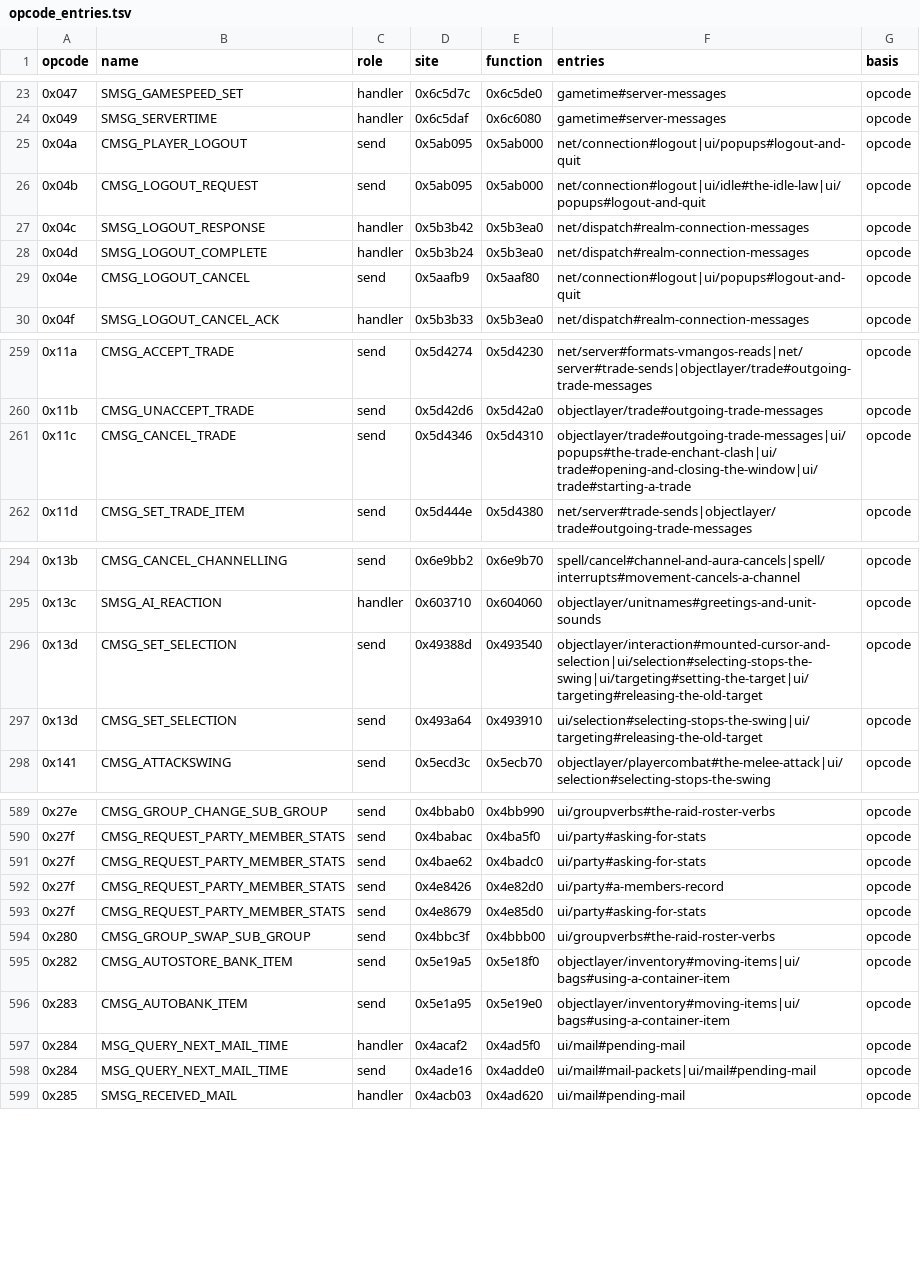
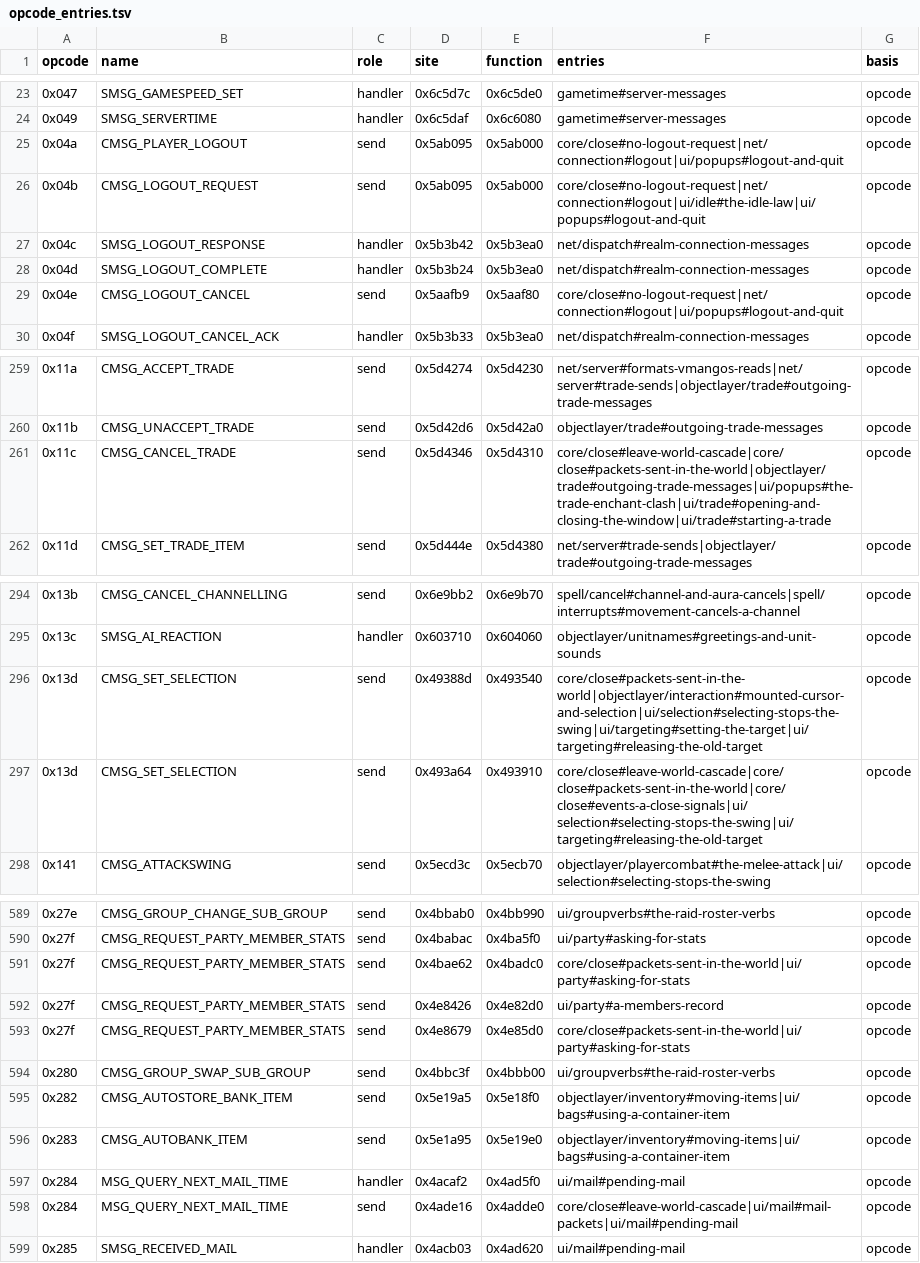
Before and after one commit to bretharte89/benilla-re, a TSV file: tables/opcode_entries.tsv, drawn as a sheet; only a part is shown, gaps mark what is left out; the diff covers the shown part only.

```diff
--- a/tables/opcode_entries.tsv
+++ b/tables/opcode_entries.tsv
@@ -24,7 +24,7 @@ opcode	name	role	site	function	entries	basis
 0x049	SMSG_SERVERTIME	handler	0x6c5daf	0x6c6080	gametime#server-messages	opcode
-0x04a	CMSG_PLAYER_LOGOUT	send	0x5ab095	0x5ab000	net/connection#logout|ui/popups#logout-and-quit	opcode
-0x04b	CMSG_LOGOUT_REQUEST	send	0x5ab095	0x5ab000	net/connection#logout|ui/idle#the-idle-law|ui/popups#logout-and-quit	opcode
+0x04a	CMSG_PLAYER_LOGOUT	send	0x5ab095	0x5ab000	core/close#no-logout-request|net/connection#logout|ui/popups#logout-and-quit	opcode
+0x04b	CMSG_LOGOUT_REQUEST	send	0x5ab095	0x5ab000	core/close#no-logout-request|net/connection#logout|ui/idle#the-idle-law|ui/popups#logout-and-quit	opcode
 0x04c	SMSG_LOGOUT_RESPONSE	handler	0x5b3b42	0x5b3ea0	net/dispatch#realm-connection-messages	opcode
 0x04d	SMSG_LOGOUT_COMPLETE	handler	0x5b3b24	0x5b3ea0	net/dispatch#realm-connection-messages	opcode
-0x04e	CMSG_LOGOUT_CANCEL	send	0x5aafb9	0x5aaf80	net/connection#logout|ui/popups#logout-and-quit	opcode
+0x04e	CMSG_LOGOUT_CANCEL	send	0x5aafb9	0x5aaf80	core/close#no-logout-request|net/connection#logout|ui/popups#logout-and-quit	opcode
 0x04f	SMSG_LOGOUT_CANCEL_ACK	handler	0x5b3b33	0x5b3ea0	net/dispatch#realm-connection-messages	opcode
@@ -260,3 +260,3 @@ opcode	name	role	site	function	entries	basis
 0x11b	CMSG_UNACCEPT_TRADE	send	0x5d42d6	0x5d42a0	objectlayer/trade#outgoing-trade-messages	opcode
-0x11c	CMSG_CANCEL_TRADE	send	0x5d4346	0x5d4310	objectlayer/trade#outgoing-trade-messages|ui/popups#the-trade-enchant-clash|ui/trade#opening-and-closing-the-window|ui/trade#starting-a-trade	opcode
+0x11c	CMSG_CANCEL_TRADE	send	0x5d4346	0x5d4310	core/close#leave-world-cascade|core/close#packets-sent-in-the-world|objectlayer/trade#outgoing-trade-messages|ui/popups#the-trade-enchant-clash|ui/trade#opening-and-closing-the-window|ui/trade#starting-a-trade	opcode
 0x11d	CMSG_SET_TRADE_ITEM	send	0x5d444e	0x5d4380	net/server#trade-sends|objectlayer/trade#outgoing-trade-messages	opcode
@@ -295,4 +295,4 @@ opcode	name	role	site	function	entries	basis
 0x13c	SMSG_AI_REACTION	handler	0x603710	0x604060	objectlayer/unitnames#greetings-and-unit-sounds	opcode
-0x13d	CMSG_SET_SELECTION	send	0x49388d	0x493540	objectlayer/interaction#mounted-cursor-and-selection|ui/selection#selecting-stops-the-swing|ui/targeting#setting-the-target|ui/targeting#releasing-the-old-target	opcode
-0x13d	CMSG_SET_SELECTION	send	0x493a64	0x493910	ui/selection#selecting-stops-the-swing|ui/targeting#releasing-the-old-target	opcode
+0x13d	CMSG_SET_SELECTION	send	0x49388d	0x493540	core/close#packets-sent-in-the-world|objectlayer/interaction#mounted-cursor-and-selection|ui/selection#selecting-stops-the-swing|ui/targeting#setting-the-target|ui/targeting#releasing-the-old-target	opcode
+0x13d	CMSG_SET_SELECTION	send	0x493a64	0x493910	core/close#leave-world-cascade|core/close#packets-sent-in-the-world|core/close#events-a-close-signals|ui/selection#selecting-stops-the-swing|ui/targeting#releasing-the-old-target	opcode
 0x141	CMSG_ATTACKSWING	send	0x5ecd3c	0x5ecb70	objectlayer/playercombat#the-melee-attack|ui/selection#selecting-stops-the-swing	opcode
@@ -590,5 +590,5 @@ opcode	name	role	site	function	entries	basis
 0x27f	CMSG_REQUEST_PARTY_MEMBER_STATS	send	0x4babac	0x4ba5f0	ui/party#asking-for-stats	opcode
-0x27f	CMSG_REQUEST_PARTY_MEMBER_STATS	send	0x4bae62	0x4badc0	ui/party#asking-for-stats	opcode
+0x27f	CMSG_REQUEST_PARTY_MEMBER_STATS	send	0x4bae62	0x4badc0	core/close#packets-sent-in-the-world|ui/party#asking-for-stats	opcode
 0x27f	CMSG_REQUEST_PARTY_MEMBER_STATS	send	0x4e8426	0x4e82d0	ui/party#a-members-record	opcode
-0x27f	CMSG_REQUEST_PARTY_MEMBER_STATS	send	0x4e8679	0x4e85d0	ui/party#asking-for-stats	opcode
+0x27f	CMSG_REQUEST_PARTY_MEMBER_STATS	send	0x4e8679	0x4e85d0	core/close#packets-sent-in-the-world|ui/party#asking-for-stats	opcode
 0x280	CMSG_GROUP_SWAP_SUB_GROUP	send	0x4bbc3f	0x4bbb00	ui/groupverbs#the-raid-roster-verbs	opcode
@@ -597,3 +597,3 @@ opcode	name	role	site	function	entries	basis
 0x284	MSG_QUERY_NEXT_MAIL_TIME	handler	0x4acaf2	0x4ad5f0	ui/mail#pending-mail	opcode
-0x284	MSG_QUERY_NEXT_MAIL_TIME	send	0x4ade16	0x4adde0	ui/mail#mail-packets|ui/mail#pending-mail	opcode
+0x284	MSG_QUERY_NEXT_MAIL_TIME	send	0x4ade16	0x4adde0	core/close#leave-world-cascade|ui/mail#mail-packets|ui/mail#pending-mail	opcode
 0x285	SMSG_RECEIVED_MAIL	handler	0x4acb03	0x4ad620	ui/mail#pending-mail	opcode
```
Also changed, not shown: 2 edited cells elsewhere in this file, 44 other files.
